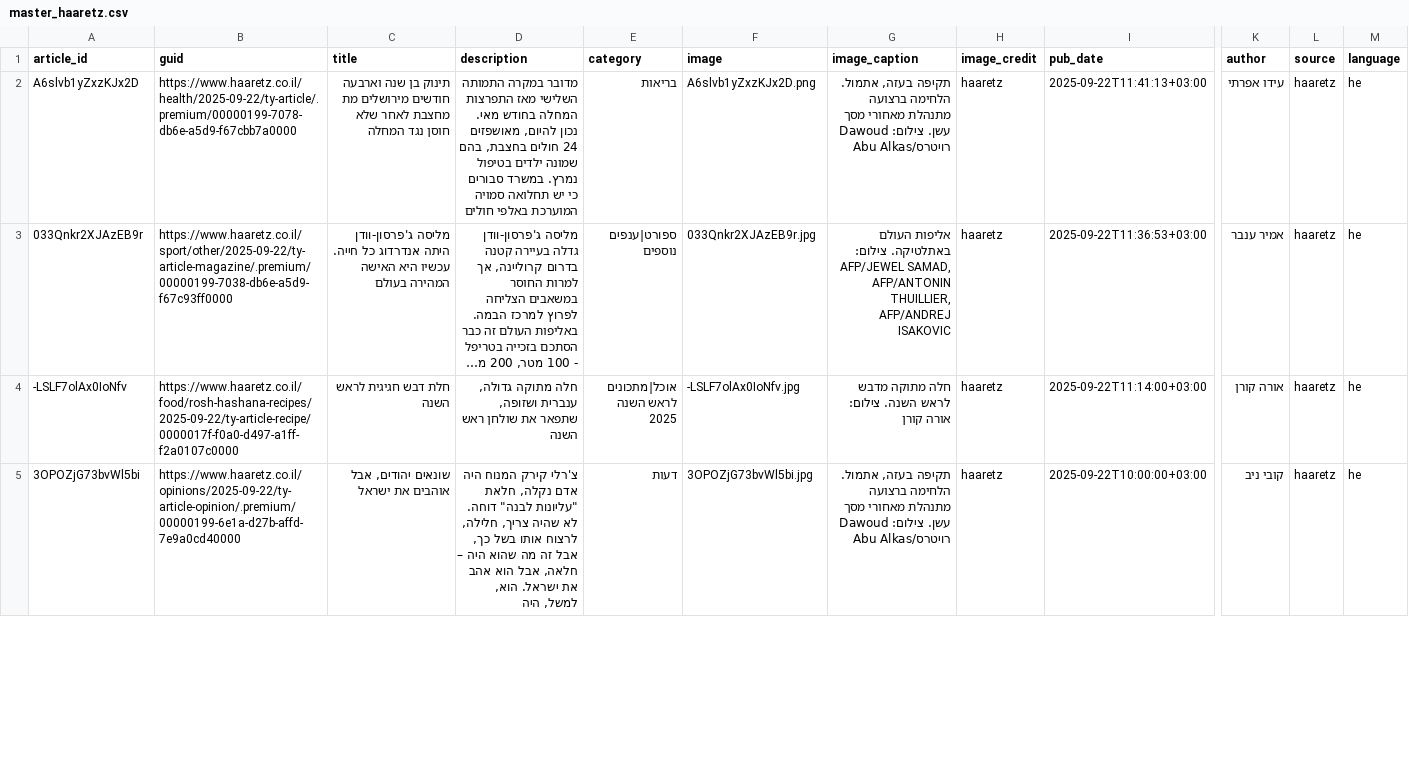
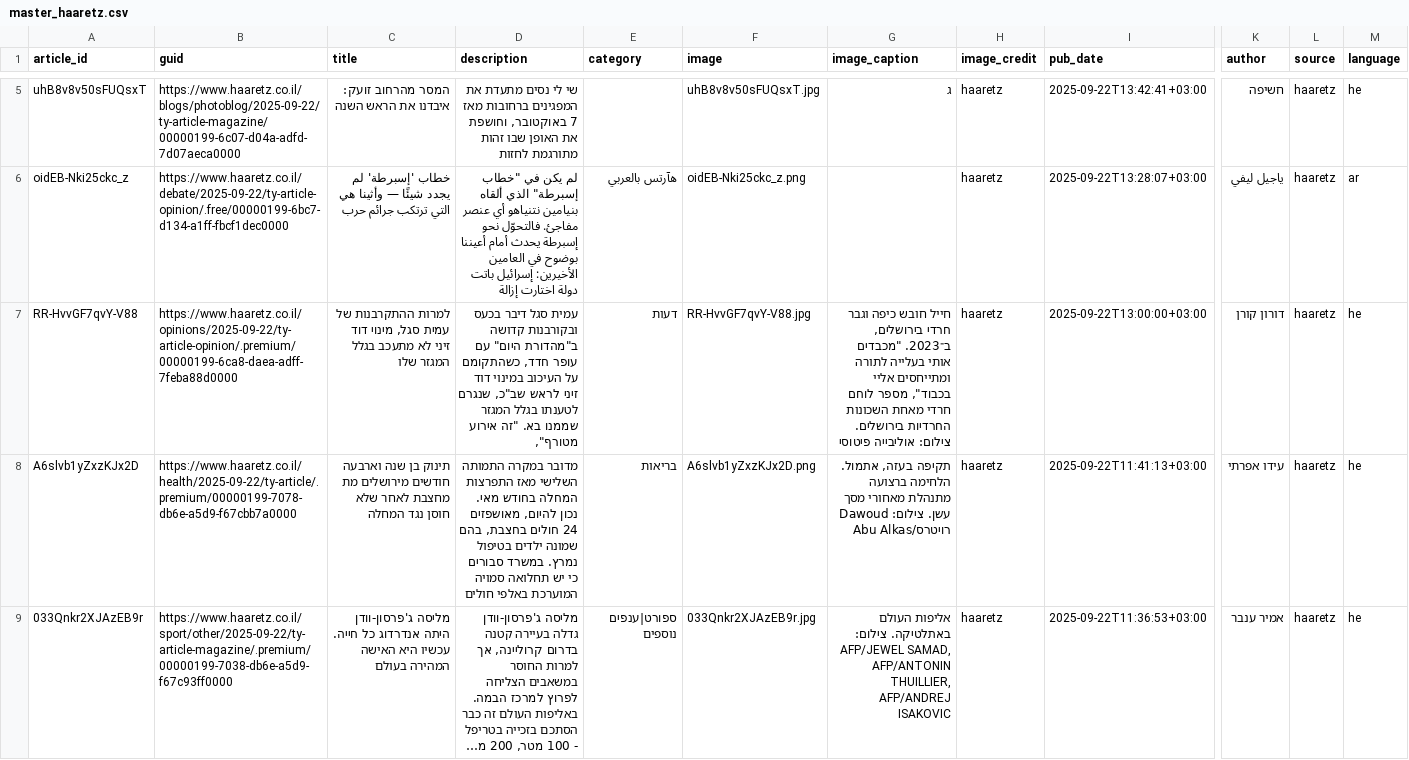
Before and after one commit to saareu/news-mvp, a CSV file: data/master/master_haaretz.csv, drawn as a sheet; only a part is shown, gaps mark what is left out; the shorter side is filled out with more unchanged rows; long unchanged cells end in …; rows hold the shown columns only; the diff covers the shown part only; the diff names each change by its address in the sheet, - before the commit and + after, or states it on an @@ line.

```diff
--- a/data/master/master_haaretz.csv
+++ b/data/master/master_haaretz.csv
+row 5: uhB8v8v50sFUQsxT | https://www.haaretz.co.il/blogs/photoblog/2025-09-22/ty-article-magazine/00000199-6c07-d04a-adfd-7d07aeca0000 | המסר מהרחוב זועק: איבדנו את הראש השנה | שי לי נסים מתעדת את המפגינים ברחובות מאז 7 באוקטובר, וחושפת את האופן שבו זהות מתורגמת לחזות |  | uhB8v8v50sFUQsxT.jpg | ג | haaretz | 2025-09-22T13:42:41+03:00 | חשיפה | haaretz | he
+row 6: oidEB-Nki25ckc_z | https://www.haaretz.co.il/debate/2025-09-22/ty-article-opinion/.free/00000199-6bc7-d134-a1ff-fbcf1dec0000 | خطاب 'إسبرطة' لم يجدد شيئًا — وأثينا هي التي ترتكب جرائم حرب | لم يكن في "خطاب إسبرطة" الذي ألقاه بنيامين نتنياهو أي عنصر مفاجئ. فالتحوّل نحو إسبرطة يحدث أمام أعيننا بوضوح في العامين الأخيرين: إسرائيل باتت دولة اختارت إزالة | هآرتس بالعربي | oidEB-Nki25ckc_z.png |  | haaretz | 2025-09-22T13:28:07+03:00 | ياجيل ليفي | haaretz | ar
+row 7: RR-HvvGF7qvY-V88 | https://www.haaretz.co.il/opinions/2025-09-22/ty-article-opinion/.premium/00000199-6ca8-daea-adff-7feba88d0000 | למרות ההתקרבנות של עמית סגל, מינוי דוד זיני לא מתעכב בגלל המגזר שלו | עמית סגל דיבר בכעס ובקורבנות קדושה ב"מהדורת היום" עם עופר חדד, כשהתקומם על העיכוב במינוי דוד זיני לראש שב"כ, שנגרם לטענתו בגלל המגזר שממנו בא. "זה אירוע מטורף", | דעות | RR-HvvGF7qvY-V88.jpg | חייל חובש כיפה וגבר חרדי בירושלים, ב־2023. "מכבדים אותי בעלייה לתורה ומתייחסים אליי בכבוד", מספר לוחם חרדי מאחת השכונות החרדיות בירושלים. צילום: אוליבייה פיטוסי | haaretz | 2025-09-22T13:00:00+03:00 | דורון קורן | haaretz | he
```
Also changed, not shown: 3 added rows elsewhere in this file, data/master/master_ynet.csv, 41 other files.
